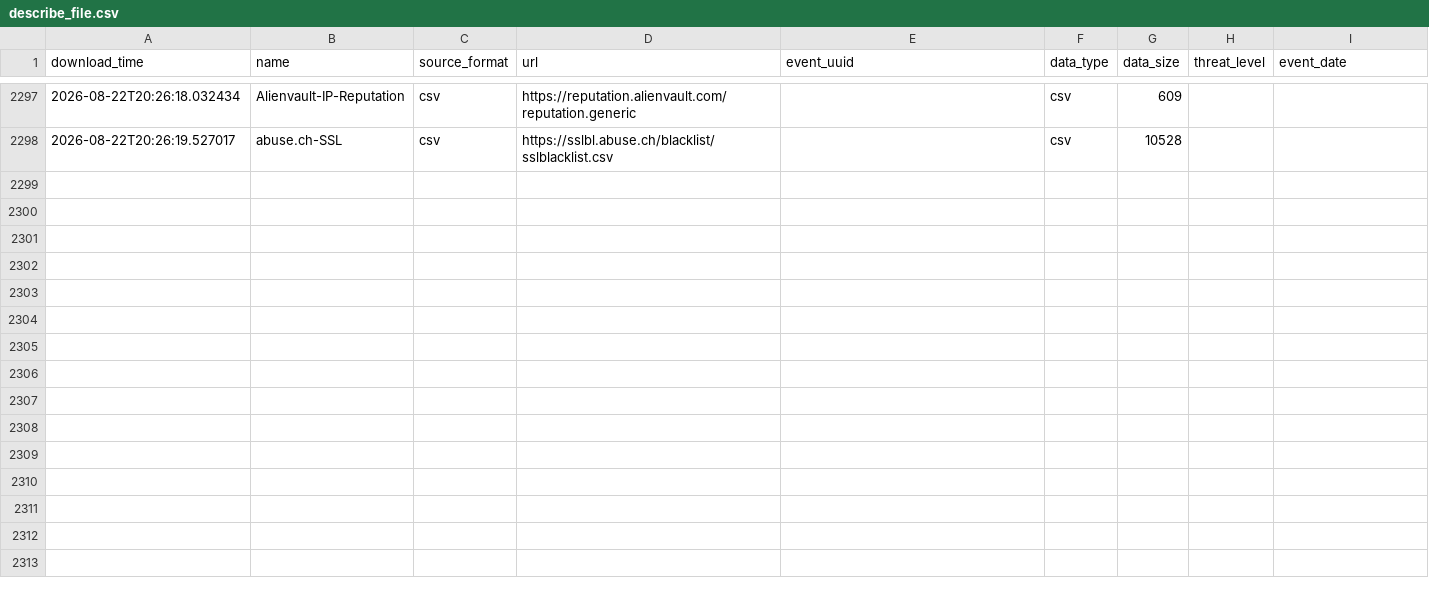
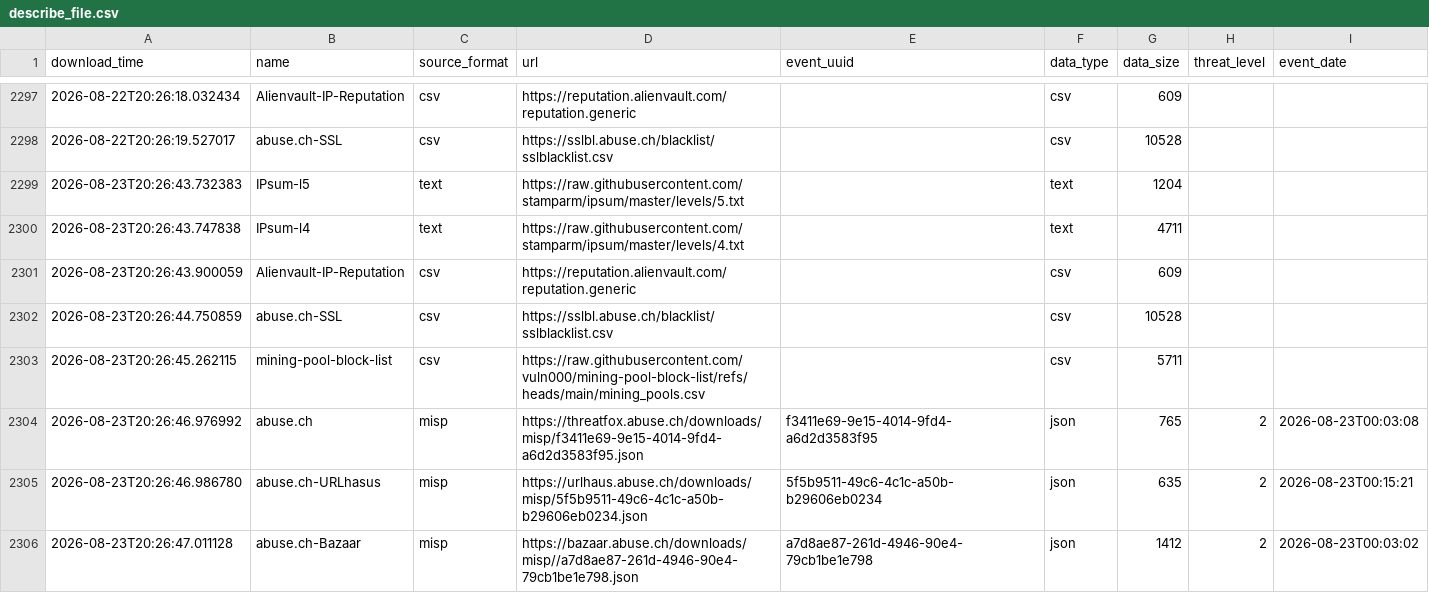
Before and after one commit to vuln000/FinalThreatFeed, a CSV file: output/describe_file.csv, drawn as a sheet; only a part is shown, gaps mark what is left out.

```diff
--- a/output/describe_file.csv
+++ b/output/describe_file.csv
@@ -2298 +2298,9 @@ download_time,name,source_format,url,event_uuid,data_type,data_size,threat_level
 2026-08-22T20:26:19.527017,abuse.ch-SSL,csv,https://sslbl.abuse.ch/blacklist/sslblacklist.csv,,csv,10528,,
+2026-08-23T20:26:43.732383,IPsum-l5,text,https://raw.githubusercontent.com/stamparm/ipsum/master/levels/5.txt,,text,1204,,
+2026-08-23T20:26:43.747838,IPsum-l4,text,https://raw.githubusercontent.com/stamparm/ipsum/master/levels/4.txt,,text,4711,,
+2026-08-23T20:26:43.900059,Alienvault-IP-Reputation,csv,https://reputation.alienvault.com/reputation.generic,,csv,609,,
+2026-08-23T20:26:44.750859,abuse.ch-SSL,csv,https://sslbl.abuse.ch/blacklist/sslblacklist.csv,,csv,10528,,
+2026-08-23T20:26:45.262115,mining-pool-block-list,csv,https://raw.githubusercontent.com/vuln000/mining-pool-block-list/refs/heads/main/mining_pools.csv,,csv,5711,,
+2026-08-23T20:26:46.976992,abuse.ch,misp,https://threatfox.abuse.ch/downloads/misp/f3411e69-9e15-4014-9fd4-a6d2d3583f95.json,f3411e69-9e15-4014-9fd4-a6d2d3583f95,json,765,2,2026-08-23T00:03:08
+2026-08-23T20:26:46.986780,abuse.ch-URLhasus,misp,https://urlhaus.abuse.ch/downloads/misp/5f5b9511-49c6-4c1c-a50b-b29606eb0234.json,5f5b9511-49c6-4c1c-a50b-b29606eb0234,json,635,2,2026-08-23T00:15:21
+2026-08-23T20:26:47.011128,abuse.ch-Bazaar,misp,https://bazaar.abuse.ch/downloads/misp//a7d8ae87-261d-4946-90e4-79cb1be1e798.json,a7d8ae87-261d-4946-90e4-79cb1be1e798,json,1412,2,2026-08-23T00:03:02
```
Also changed, not shown: 1 other file.
